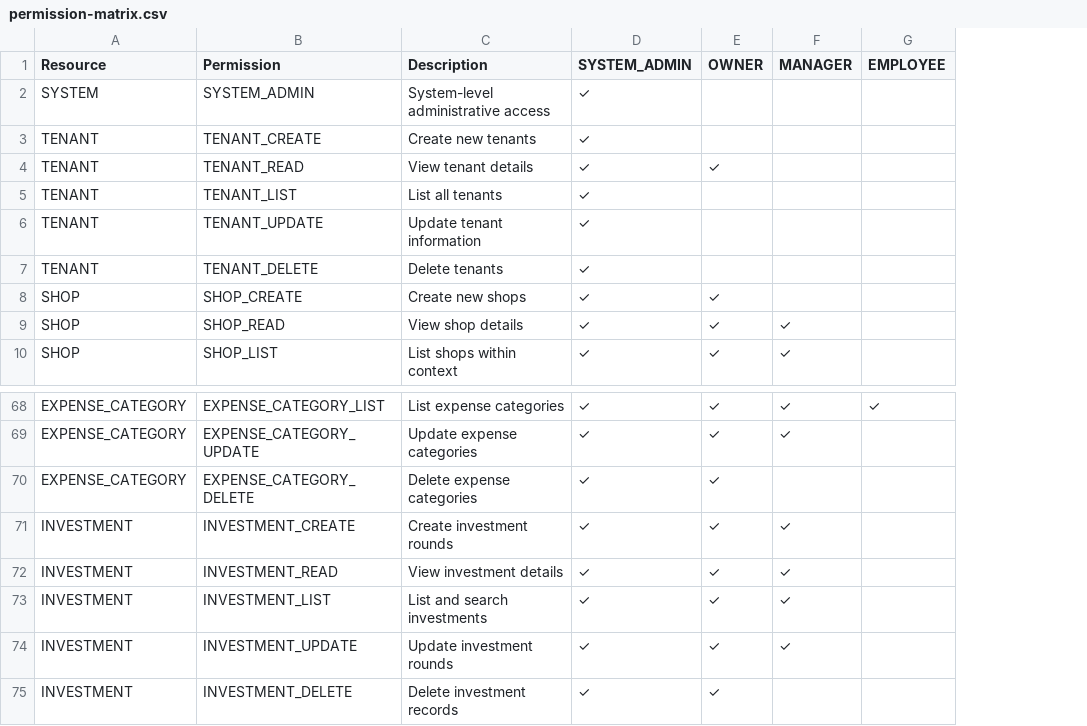
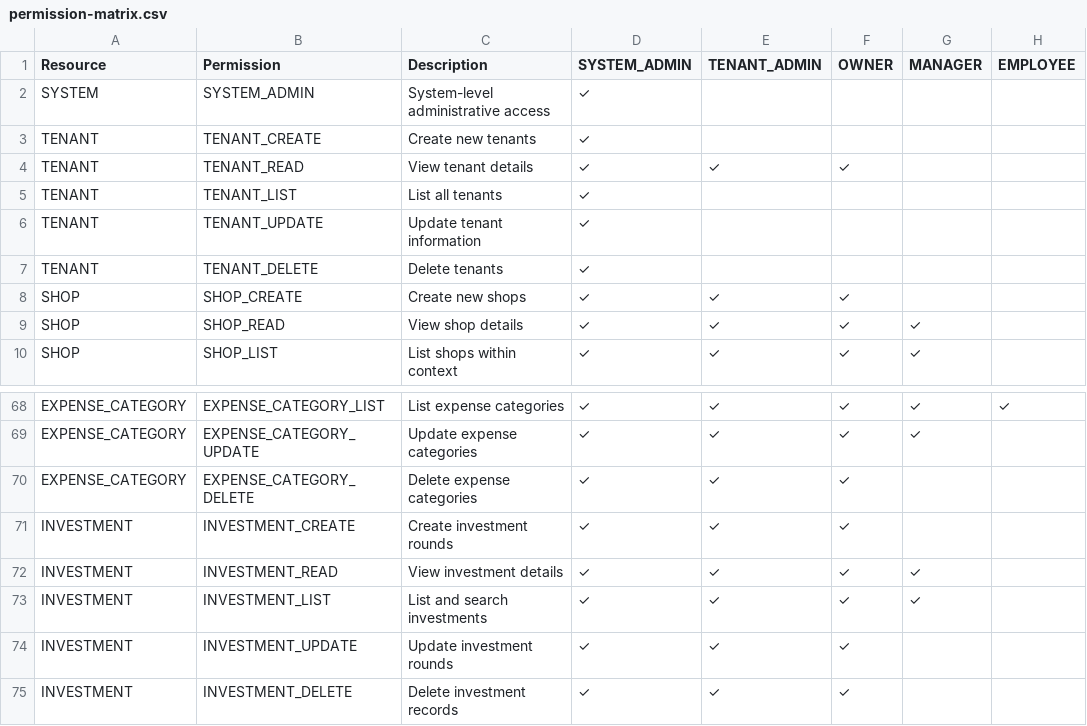
Before and after one commit to mabdulwasii/retail-manager, a CSV file: backend/src/main/resources/permission-matrix.csv, drawn as a sheet; only a part is shown, gaps mark what is left out; addresses are those after the commit; the diff names each change by its address in the sheet, - before the commit and + after, or states it on an @@ line.

Commit message:
feat: investment round architecture redesign - session 2
Complete implementation of investment round system with dynamic profit calculations.

## Changes

### Core Services & Controllers
- Add InvestmentRoundService with full CRUD operations
- Add InvestmentRoundController with 7 endpoints
- Update InvestmentProfitService with new dynamic profit calculations
  - PROPORTIONAL_BY_AMOUNT: Calculate from investment ratios
  - FIXED_SHARES: Calculate from share ratios
  - TIME_WEIGHTED: Base proportion × time multiplier
  - TIERED: Base proportion × tier multiplier

### Repository
- Add aggregation queries to InvestmentRepository
  - sumAmountByInvestmentRoundId()
  - sumFixedSharesByInvestmentRoundId()

### Migration
- V22: Create investment_rounds table
- Add permission updates (remove MANAGER/INVESTOR from CREATE/UPDATE)
- Migrate existing investments to default rounds
- Add INVESTMENT_CREATED, INVESTMENT_UPDATED, INVESTMENT_DELETED to AuditLog

### Documentation
- Create comprehensive INVESTMENT_GUIDE.md (500+ lines)
- Create PERMISSION_MATRIX.md with full permission reference
- Update permission-matrix.csv with TENANT_ADMIN column

### Permissions
- Fix INVESTMENT_CREATE and INVESTMENT_UPDATE permissions
- Remove MANAGER checkmarks (only SYSTEM_ADMIN, TENANT_ADMIN, OWNER)

### Deprecations
- Deprecate direct Investment creation endpoint
- Deprecate InvestmentService.createInvestment()
- Remove products and profitPercentage fields from Investment entity

All code compiles successfully. Ready for testing.

```diff
--- a/backend/src/main/resources/permission-matrix.csv
+++ b/backend/src/main/resources/permission-matrix.csv
+column E (TENANT_ADMIN), rows 4-10: ✓ |  |  |  | ✓ | ✓ | ✓; rows 68-75: all ✓
-G71 (MANAGER): ✓
+G71 (MANAGER): (empty)
-G74 (MANAGER): ✓
+G74 (MANAGER): (empty)
```
Also changed, not shown: 10 other files.
